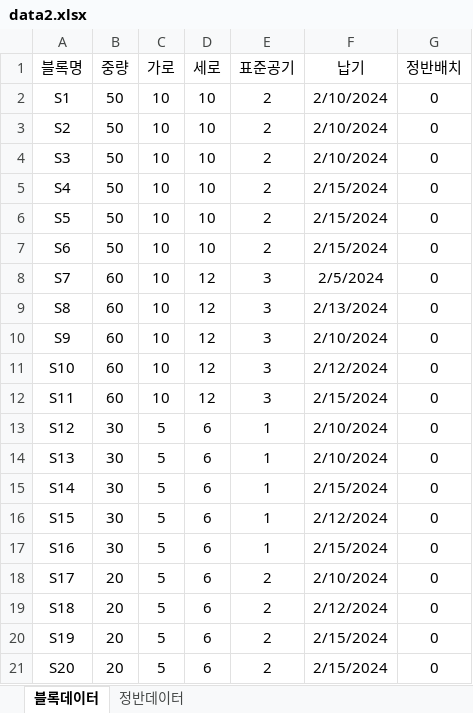
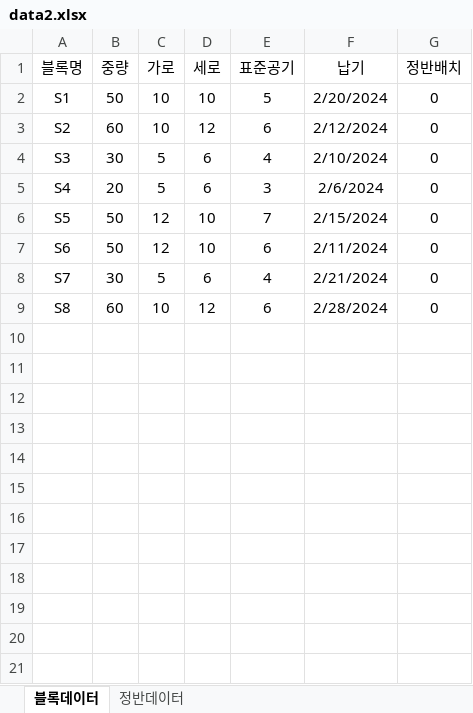
Before and after one commit to kstyle2198/optimus, an Excel workbook: data/data2.xlsx, sheet 블록데이터, drawn as a sheet; values as stored, in another font and other column widths than the file's, no borders; the diff names each change by its address in the sheet, - before the commit and + after, or states it on an @@ line.

```diff
--- a/data/data2.xlsx (sheet 블록데이터)
+++ b/data/data2.xlsx (sheet 블록데이터)
-E2 (표준공기): 2
+E2 (표준공기): 5
-F2 (납기): 2/10/2024
+F2 (납기): 2/20/2024
-B3 (중량): 50
+B3 (중량): 60
-D3 (세로): 10
+D3 (세로): 12
-E3 (표준공기): 2
+E3 (표준공기): 6
-F3 (납기): 2/10/2024
+F3 (납기): 2/12/2024
-B4 (중량): 50
+B4 (중량): 30
-C4:C5 (가로): 10
+C4:C5 (가로): 5
-D4:D5 (세로): 10
+D4:D5 (세로): 6
-E4 (표준공기): 2
+E4 (표준공기): 4
-B5 (중량): 50
+B5 (중량): 20
-E5 (표준공기): 2
+E5 (표준공기): 3
-F5 (납기): 2/15/2024
+F5 (납기): 2/6/2024
-C6:C7 (가로): 10
+C6:C7 (가로): 12
-E6 (표준공기): 2
+E6 (표준공기): 7
-E7 (표준공기): 2
+E7 (표준공기): 6
-F7 (납기): 2/15/2024
+F7 (납기): 2/11/2024
-B8 (중량): 60
+B8 (중량): 30
-C8 (가로): 10
+C8 (가로): 5
-D8 (세로): 12
+D8 (세로): 6
-E8 (표준공기): 3
+E8 (표준공기): 4
-F8 (납기): 2/5/2024
+F8 (납기): 2/21/2024
-E9 (표준공기): 3
+E9 (표준공기): 6
-F9 (납기): 2/13/2024
+F9 (납기): 2/28/2024
-row 10: S9 | 60 | 10 | 12 | 3 | 2/10/2024 | 0
-row 11: S10 | 60 | 10 | 12 | 3 | 2/12/2024 | 0
-row 12: S11 | 60 | 10 | 12 | 3 | 2/15/2024 | 0
-row 13: S12 | 30 | 5 | 6 | 1 | 2/10/2024 | 0
-row 14: S13 | 30 | 5 | 6 | 1 | 2/10/2024 | 0
-row 15: S14 | 30 | 5 | 6 | 1 | 2/15/2024 | 0
-row 16: S15 | 30 | 5 | 6 | 1 | 2/12/2024 | 0
-row 17: S16 | 30 | 5 | 6 | 1 | 2/15/2024 | 0
-row 18: S17 | 20 | 5 | 6 | 2 | 2/10/2024 | 0
-row 19: S18 | 20 | 5 | 6 | 2 | 2/12/2024 | 0
-row 20: S19 | 20 | 5 | 6 | 2 | 2/15/2024 | 0
-row 21: S20 | 20 | 5 | 6 | 2 | 2/15/2024 | 0
```
Also changed, not shown: sheet 정반데이터, 3 other files.
